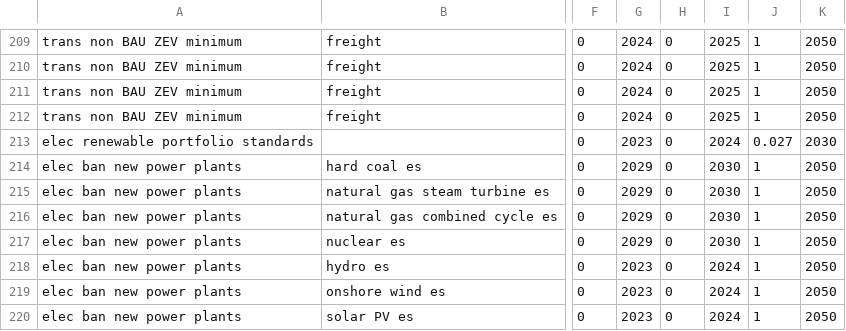
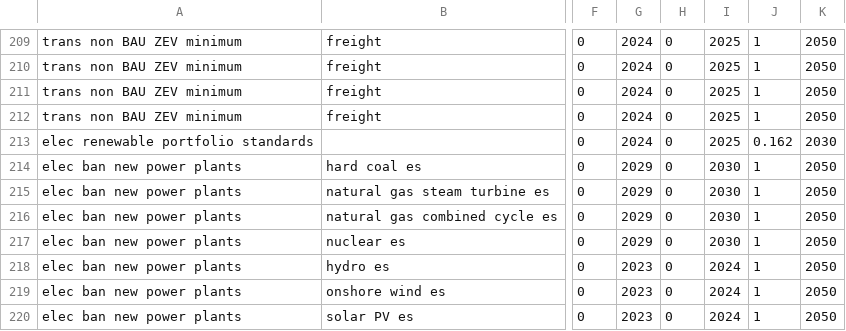
Before and after one commit to EnergyInnovation/eps-delaware, a CSV file: InputData/plcy-schd/FoPITY/FoPITY-2-WebApp.csv, drawn as a sheet; only a part is shown, gaps mark what is left out; the diff names each change by its address in the sheet, - before the commit and + after, or states it on an @@ line.

```diff
--- a/InputData/plcy-schd/FoPITY/FoPITY-2-WebApp.csv
+++ b/InputData/plcy-schd/FoPITY/FoPITY-2-WebApp.csv
-G213: 2023
+G213: 2024
-I213: 2024
+I213: 2025
-J213: 0.027
+J213: 0.162
```
Also changed, not shown: InputData/bldgs/SYCEU/SYCEU-commercial.csv, InputData/bldgs/SYCEU/SYCEU-rural-residential.csv, 10 other files.
